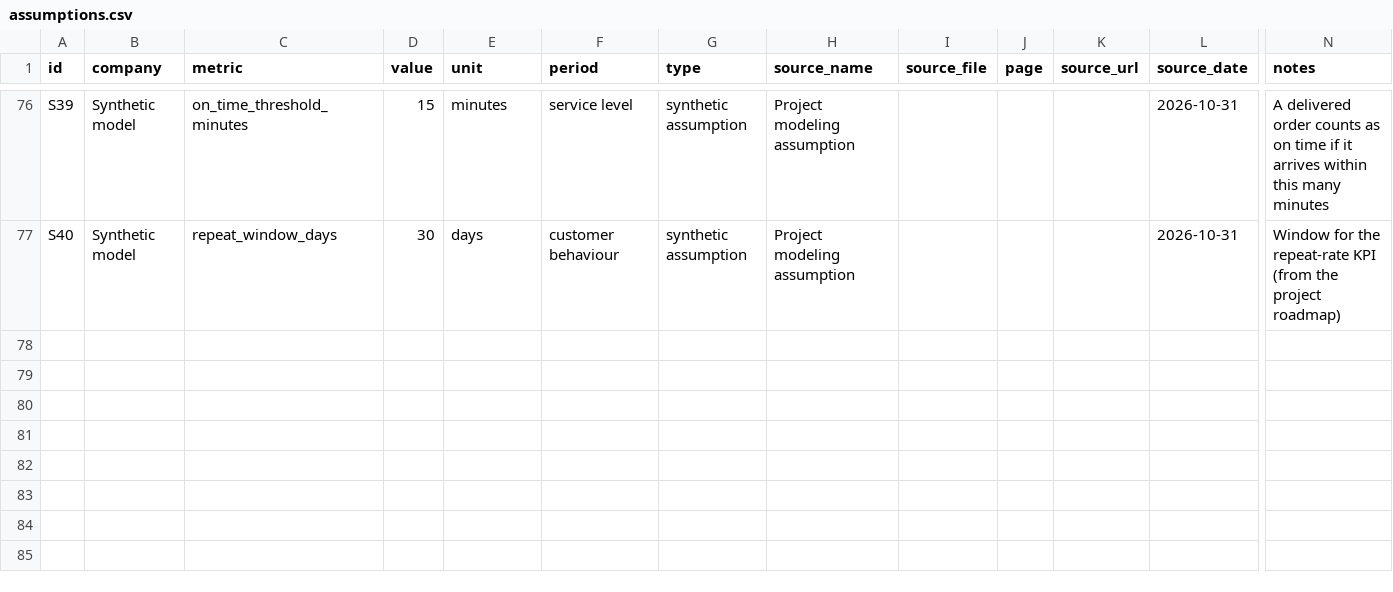
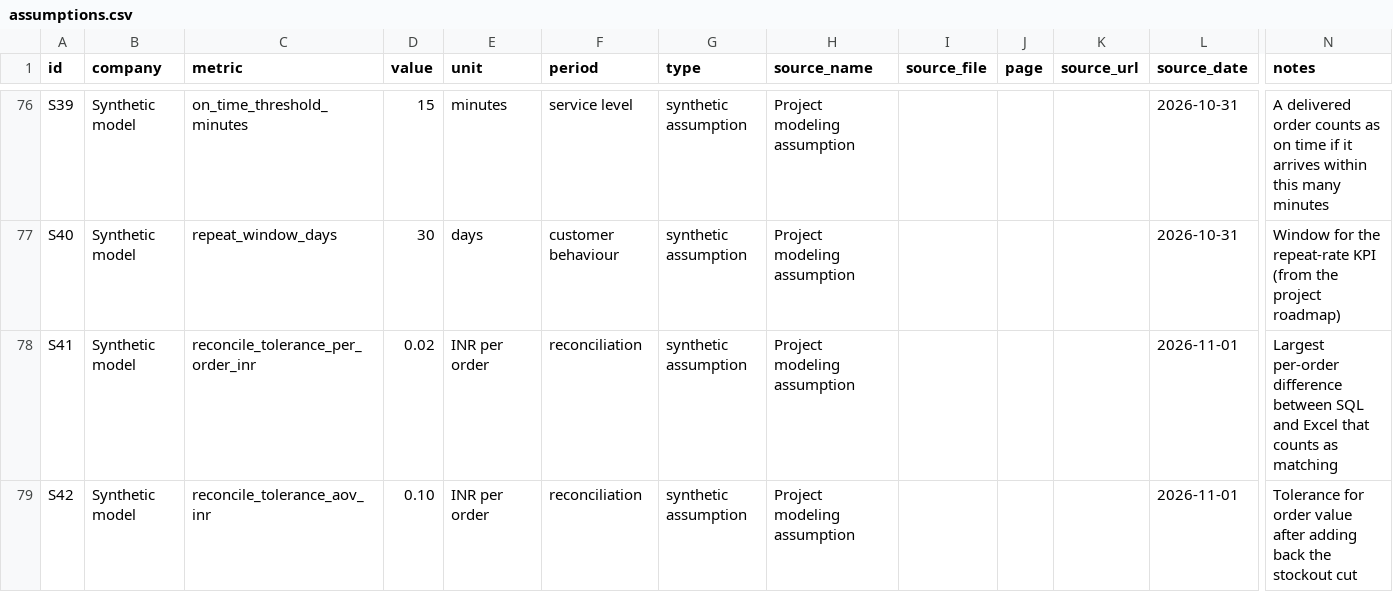
Before and after one commit to Ritik0835/quick-commerce-profitability, a CSV file: data/assumptions.csv, drawn as a sheet; only a part is shown, gaps mark what is left out; rows hold the shown columns only; the diff names each change by its address in the sheet, - before the commit and + after, or states it on an @@ line.

Commit message:
Reconcile SQL with the Excel model and document the one explained gap

```diff
--- a/data/assumptions.csv
+++ b/data/assumptions.csv
+row 78: S41 | Synthetic model | reconcile_tolerance_per_order_inr | 0.02 | INR per order | reconciliation | synthetic assumption | Project modeling assumption |  |  |  | 2026-11-01 | Largest per-order difference between SQL and Excel that counts as matching
+row 79: S42 | Synthetic model | reconcile_tolerance_aov_inr | 0.10 | INR per order | reconciliation | synthetic assumption | Project modeling assumption |  |  |  | 2026-11-01 | Tolerance for order value after adding back the stockout cut
```
Also changed, not shown: 3 other files.
